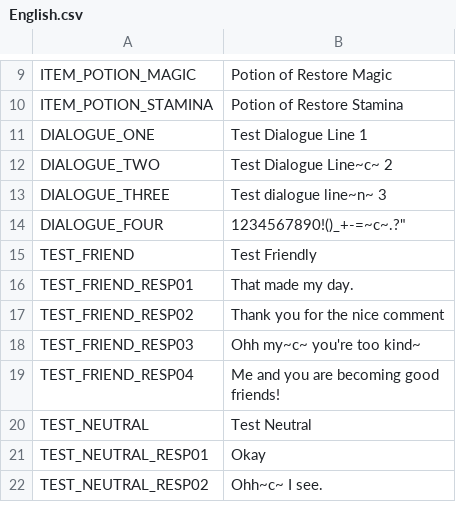
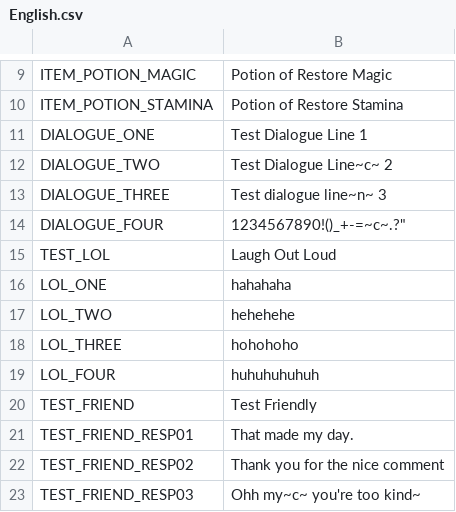
Before and after one commit to seanny/Forgotten-Legends, a CSV file: Assets/StreamingAssets/Locale/English.csv, drawn as a sheet; only a part is shown, gaps mark what is left out; the shorter side is filled out with more unchanged rows.

```diff
--- a/Assets/StreamingAssets/Locale/English.csv
+++ b/Assets/StreamingAssets/Locale/English.csv
@@ -14,2 +14,7 @@ DIALOGUE_THREE,Test dialogue line~n~ 3
 DIALOGUE_FOUR,1234567890!()_+-=~c~.?"
+TEST_LOL,Laugh Out Loud
+LOL_ONE,hahahaha
+LOL_TWO,hehehehe
+LOL_THREE,hohohoho
+LOL_FOUR,huhuhuhuhuh
 TEST_FRIEND,Test Friendly
```
Also changed, not shown: 6 other files.
